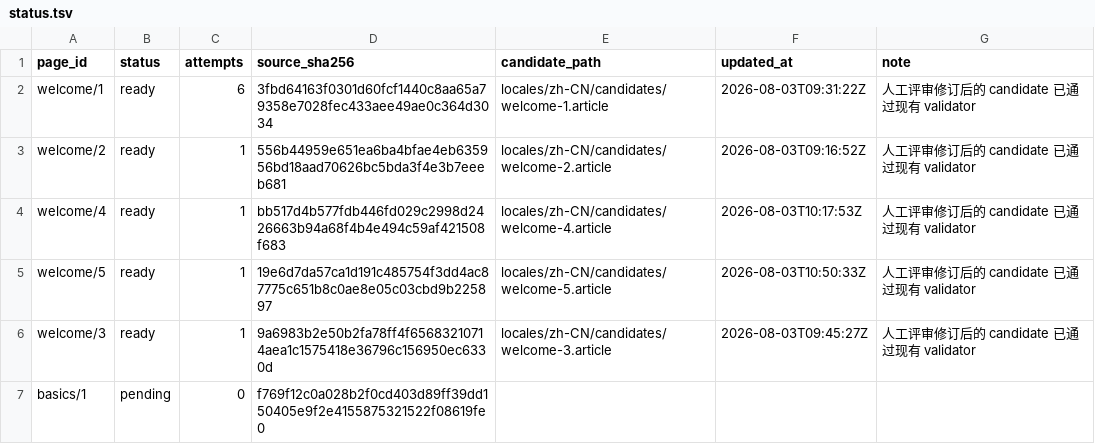
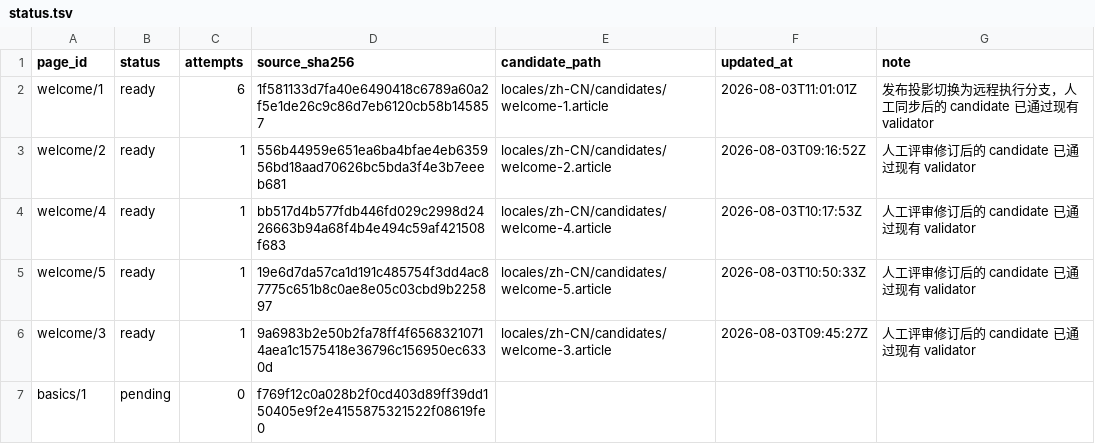
Before and after one commit to shuijingwan/go-tour-i18n, a TSV file: locales/zh-CN/status.tsv, drawn as a sheet; only a part is shown.

```diff
--- a/locales/zh-CN/status.tsv
+++ b/locales/zh-CN/status.tsv
@@ -1,3 +1,3 @@
 page_id	status	attempts	source_sha256	candidate_path	updated_at	note
-welcome/1	ready	6	3fbd64163f0301d60fcf1440c8aa65a79358e7028fec433aee49ae0c364d3034	locales/zh-CN/candidates/welcome-1.article	2026-08-03T09:31:22Z	人工评审修订后的 candidate 已通过现有 validator
+welcome/1	ready	6	1f581133d7fa40e6490418c6789a60a2f5e1de26c9c86d7eb6120cb58b145857	locales/zh-CN/candidates/welcome-1.article	2026-08-03T11:01:01Z	发布投影切换为远程执行分支，人工同步后的 candidate 已通过现有 validator
 welcome/2	ready	1	556b44959e651ea6ba4bfae4eb635956bd18aad70626bc5bda3f4e3b7eeeb681	locales/zh-CN/candidates/welcome-2.article	2026-08-03T09:16:52Z	人工评审修订后的 candidate 已通过现有 validator
```
Also changed, not shown: data/tour-pages.tsv, 6 other files.
